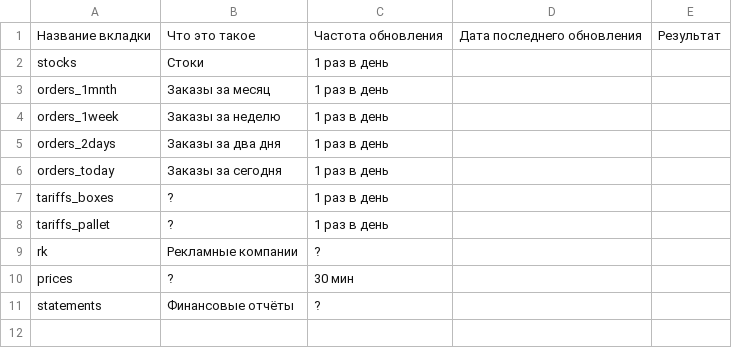
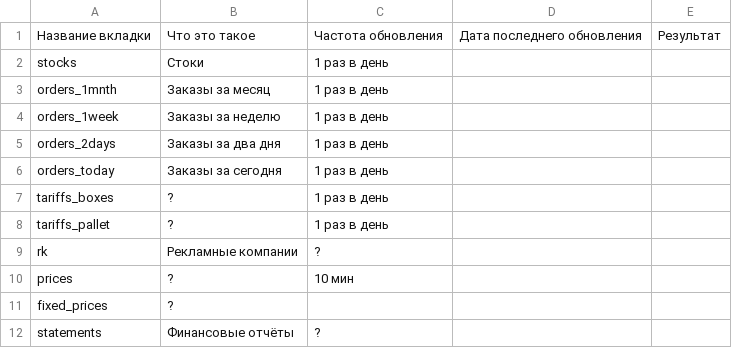
Before and after one commit to Alex714K/apiM, a CSV file: data/info_about_Result.csv, drawn as a sheet.

Commit message:
Нормально добавлено строка с fixed_prices и поправил частоту обновления у prices

```diff
--- a/data/info_about_Result.csv
+++ b/data/info_about_Result.csv
@@ -9,3 +9,4 @@ tariffs_pallet,?,1 раз в день
 rk,Рекламные компании,?
-prices,?,30 мин
+prices,?,10 мин
+fixed_prices,?,
 statements,Финансовые отчёты,?
```
